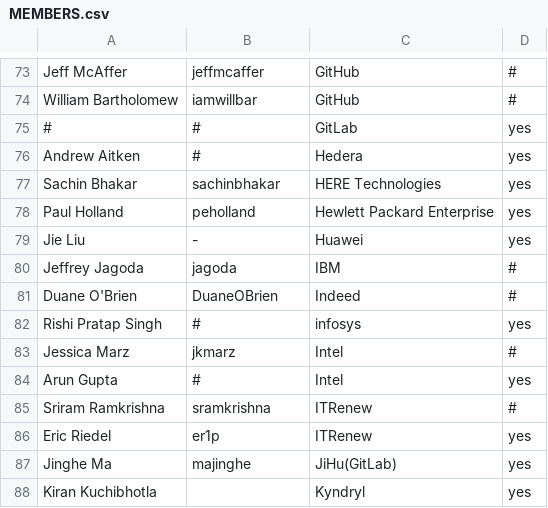
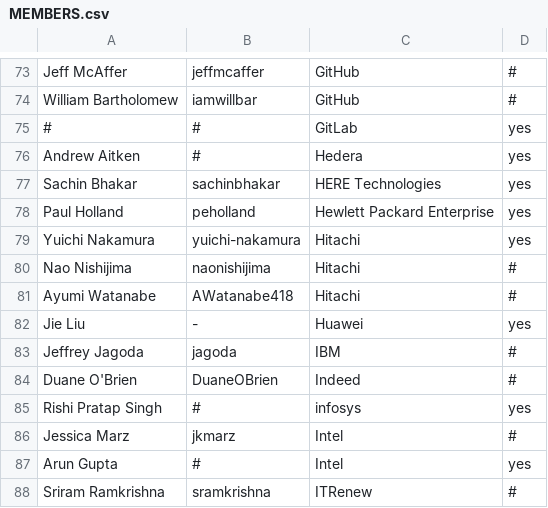
Before and after one commit to todogroup/governance, a CSV file: MEMBERS.csv, drawn as a sheet; only a part is shown, gaps mark what is left out; the shorter side is filled out with more unchanged rows; the diff names each change by its address in the sheet, - before the commit and + after, or states it on an @@ line.

Commit message:
Update MEMBERS.csv to onboard hitachi TODO members
Signed-off-by: Ana Jimenez Santamaria <ana@todogroup.org>

```diff
--- a/MEMBERS.csv
+++ b/MEMBERS.csv
+row 79: Yuichi Nakamura | yuichi-nakamura | Hitachi | yes
+row 80: Nao Nishijima | naonishijima | Hitachi | #
+row 81: Ayumi Watanabe | AWatanabe418 | Hitachi | #
```
